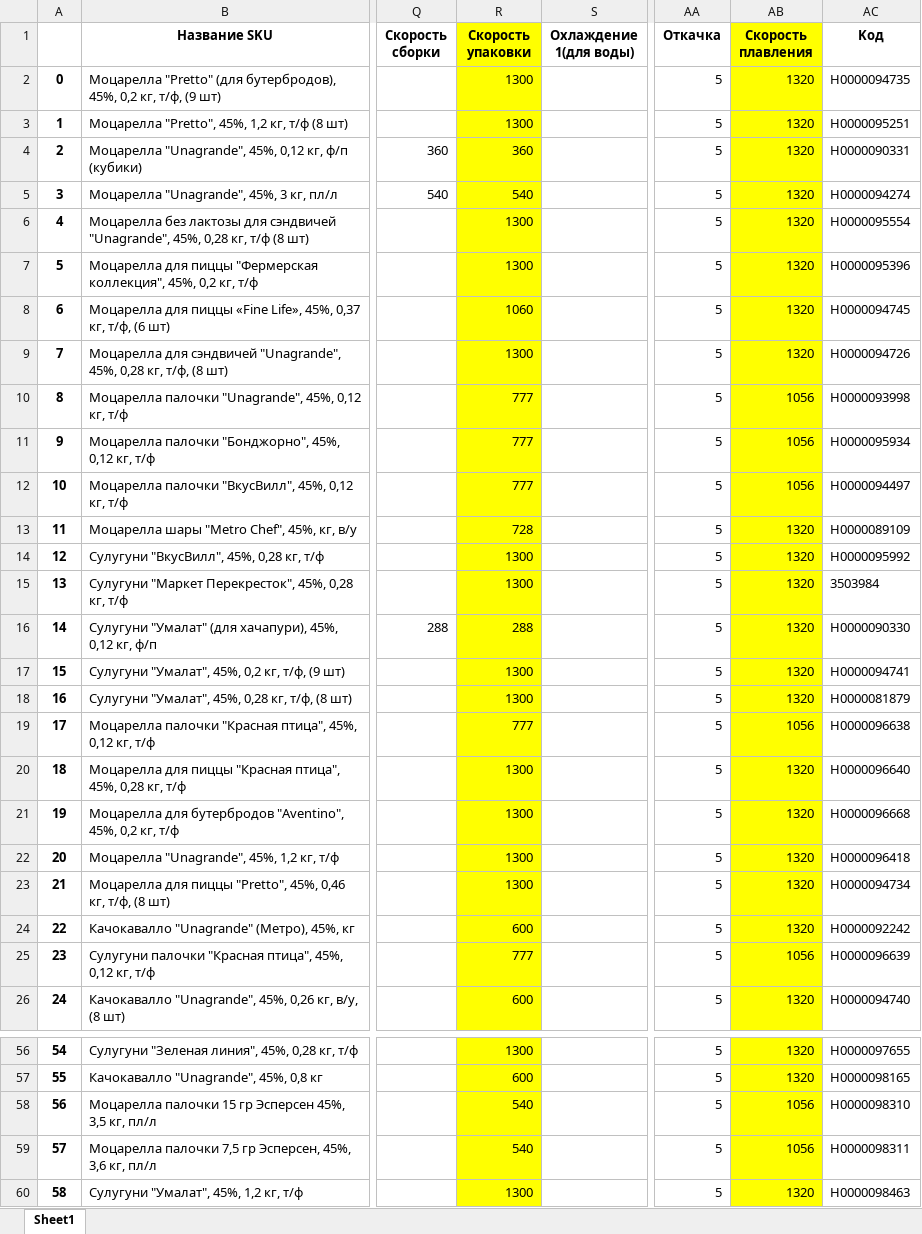
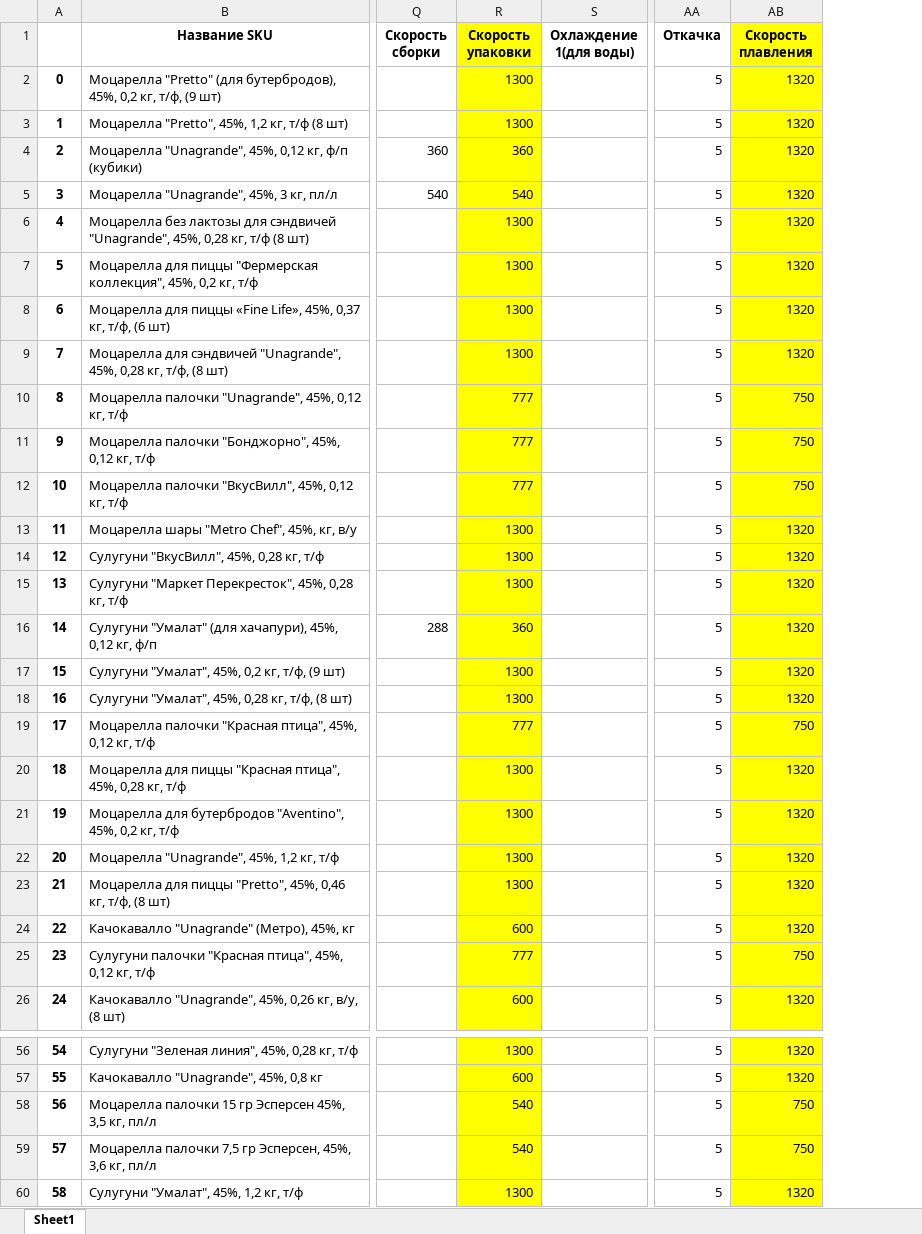
Before and after one commit to nkrokhmal/umalat, an Excel workbook: app/data/static/params/mozzarella.xlsx, sheet Sheet1, drawn as a sheet; only a part is shown, gaps mark what is left out; values as stored, in another font and other column widths than the file's, no borders; the diff covers the shown part only; the diff names each change by its address in the sheet, - before the commit and + after, or states it on an @@ line.

Commit message:
Fix: update mozzarella params

```diff
--- a/app/data/static/params/mozzarella.xlsx (sheet Sheet1)
+++ b/app/data/static/params/mozzarella.xlsx (sheet Sheet1)
@@ column AC (Kод) hidden, rows 2-26: Н0000094735 | Н0000095251 | Н0000090331 | Н0000094274 | Н0000095554 | Н0000095396 | Н0000094745 | Н0000094726 | Н0000093998 | Н0000095934 | Н0000094497 | Н0000089109 | Н0000095992 | 3503984 | Н0000090330 | Н0000094741 | Н0000081879 | Н0000096638 | Н0000096640 | Н0000096668 | Н0000096418 | Н0000094734 | Н0000092242 | Н0000096639 | Н0000094740; rows 56-60: Н0000097655 | Н0000098165 | Н0000098310 | Н0000098311 | Н0000098463 @@
-R8 (Скорость упаковки): 1060
+R8 (Скорость упаковки): 1300
-AB10:AB12 (Скорость плавления): 1056
+AB10:AB12 (Скорость плавления): 750
-R13 (Скорость упаковки): 728
+R13 (Скорость упаковки): 1300
-R16 (Скорость упаковки): 288
+R16 (Скорость упаковки): 360
-AB19 (Скорость плавления): 1056
+AB19 (Скорость плавления): 750
-AB25 (Скорость плавления): 1056
+AB25 (Скорость плавления): 750
-AB58:AB59 (Скорость плавления): 1056
+AB58:AB59 (Скорость плавления): 750
```
Also changed, not shown: 10 edited cells elsewhere in this sheet, app/data/static/params/mozzarella_old.xlsx, 2 other files.
